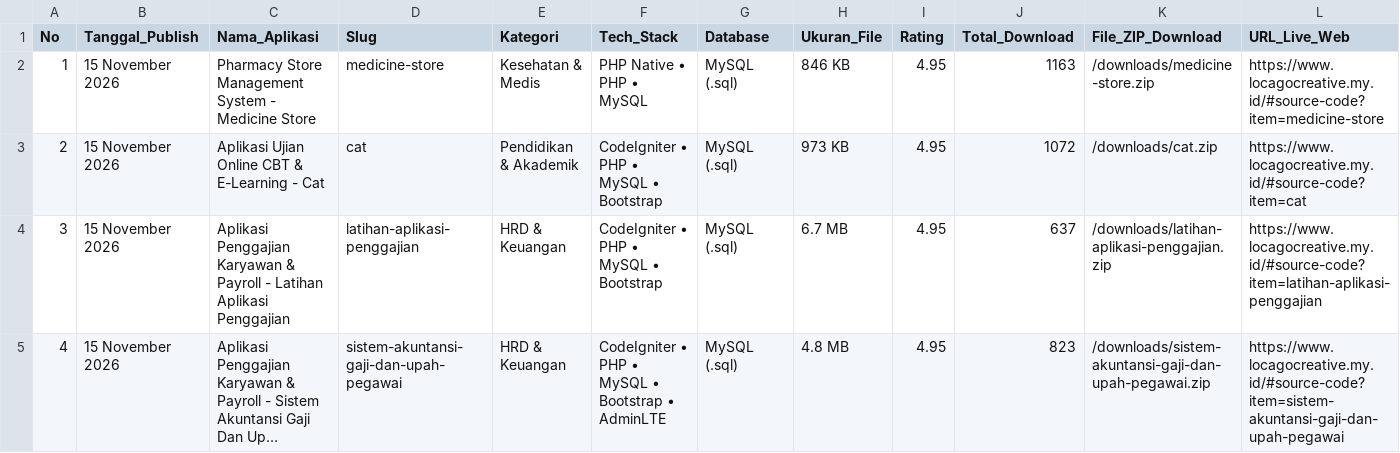
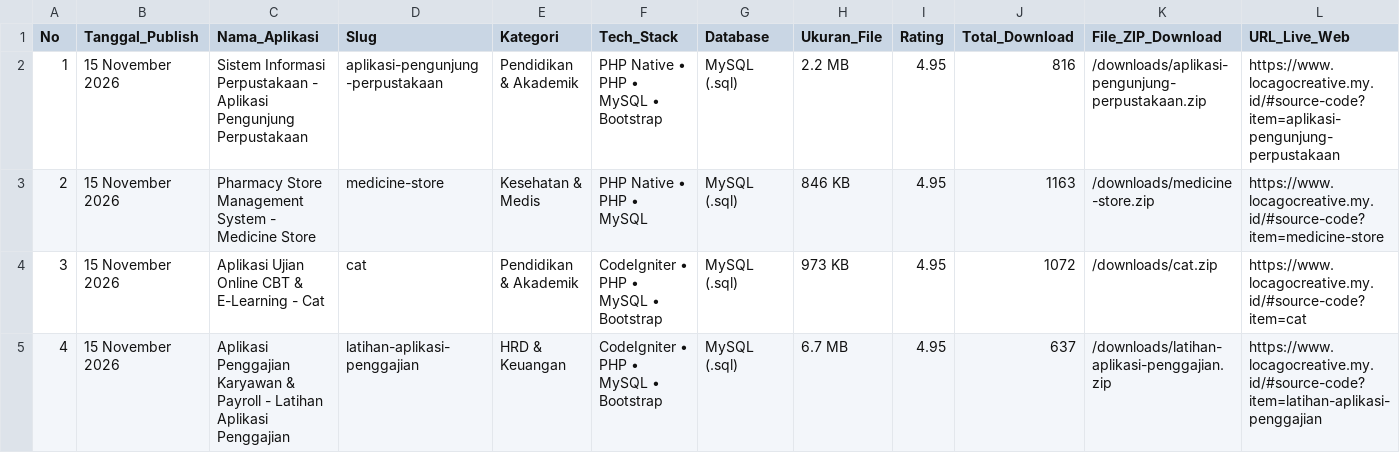
Before and after one commit to mfahmiq/LocaGo-Creative, a CSV file: public/downloads/hunted_open_source_repos.csv, drawn as a sheet; only a part is shown; the shorter side is filled out with more unchanged rows; long unchanged cells end in …; addresses are those after the commit; rows hold the shown columns only; the diff names each change by its address in the sheet, - before the commit and + after, or states it on an @@ line.

Commit message:
feat(source-code): publish authentic Sistem Informasi Perpustakaan - Aplikasi Pengunjung Perpustakaan (2.2 MB) with full database

```diff
--- a/public/downloads/hunted_open_source_repos.csv
+++ b/public/downloads/hunted_open_source_repos.csv
+row 2: 1 | 15 November 2026 | Sistem Informasi Perpustakaan - Aplikasi Pengunjung Perpustakaan | aplikasi-pengunjung-perpustakaan | Pendidikan & Akademik | PHP Native • PHP • MySQL • Bootstrap | MySQL (.sql) | 2.2 MB | 4.95 | 816 | /downloads/aplikasi-pengunjung-perpustakaan.zip | https://www.locagocreative.my.id/#source-code?item=aplikasi-pengunjung-perpustakaan
@@ column A (No) renumbered from row 3 down @@
```
Also changed, not shown: 6 other files.
